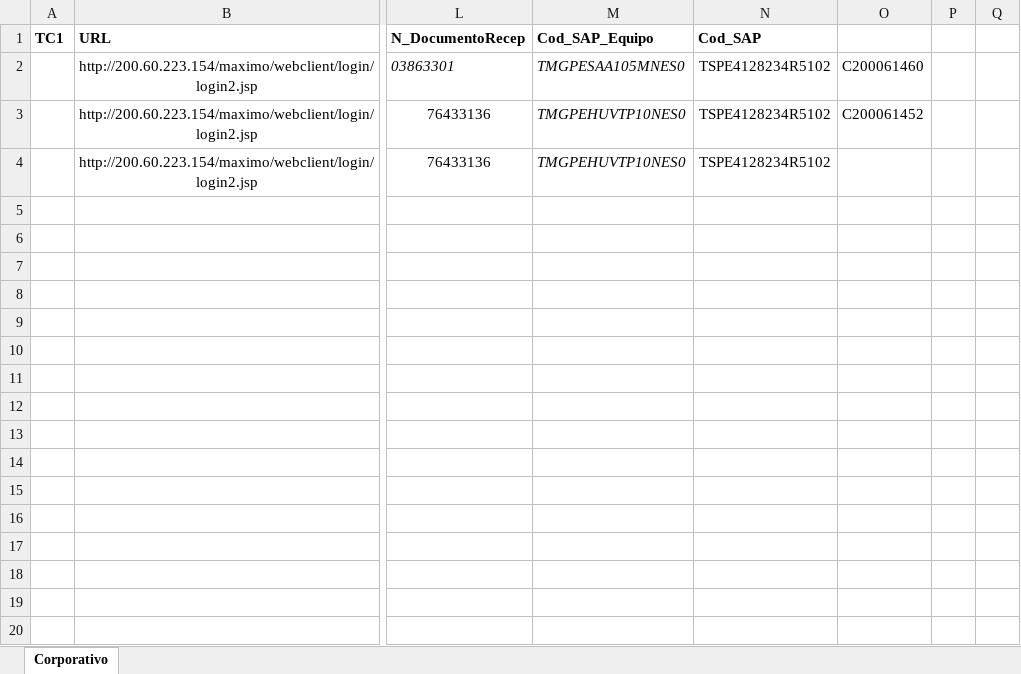
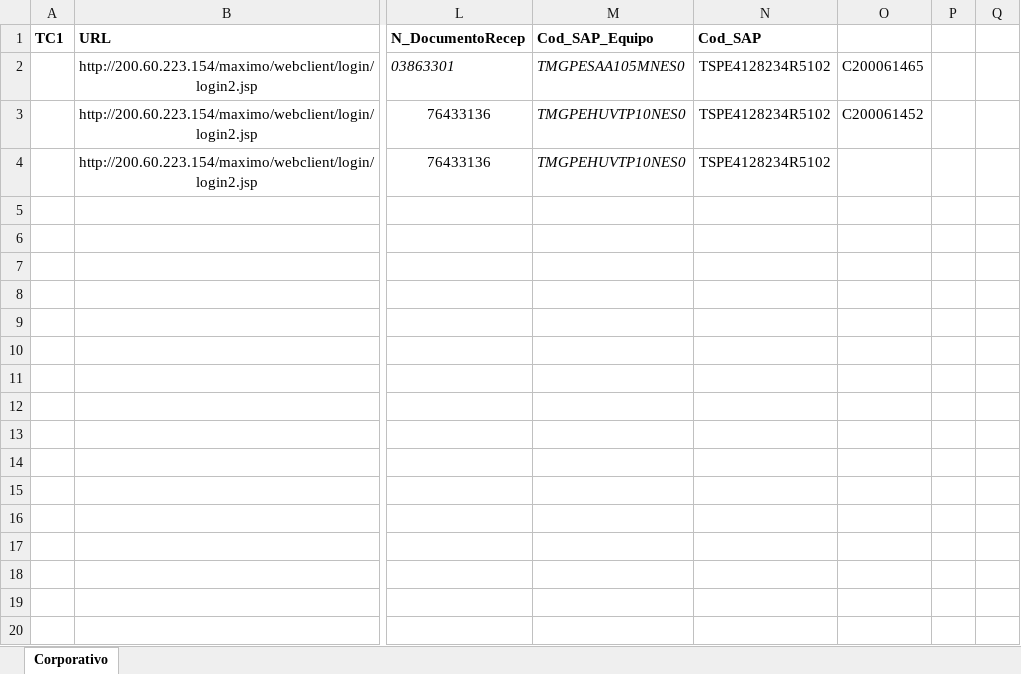
Before and after one commit to TSOFT-AUTO-PE/TDP_WEBDELIVERY_CASCADA, an Excel workbook: src/main/resources/excel/CREACION_PEDIDO.xlsx, sheet Corporativo, drawn as a sheet; only a part is shown, gaps mark what is left out; values as stored, in another font and other column widths than the file's, no borders; the diff names each change by its address in the sheet, - before the commit and + after, or states it on an @@ line.

```diff
--- a/src/main/resources/excel/CREACION_PEDIDO.xlsx (sheet Corporativo)
+++ b/src/main/resources/excel/CREACION_PEDIDO.xlsx (sheet Corporativo)
-O2: C200061460
+O2: C200061465
```
Also changed, not shown: 6 other files.
